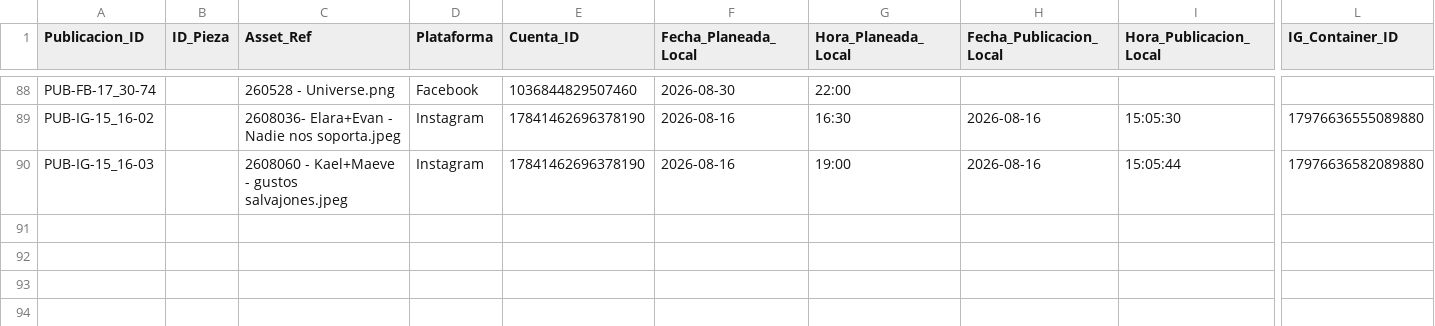
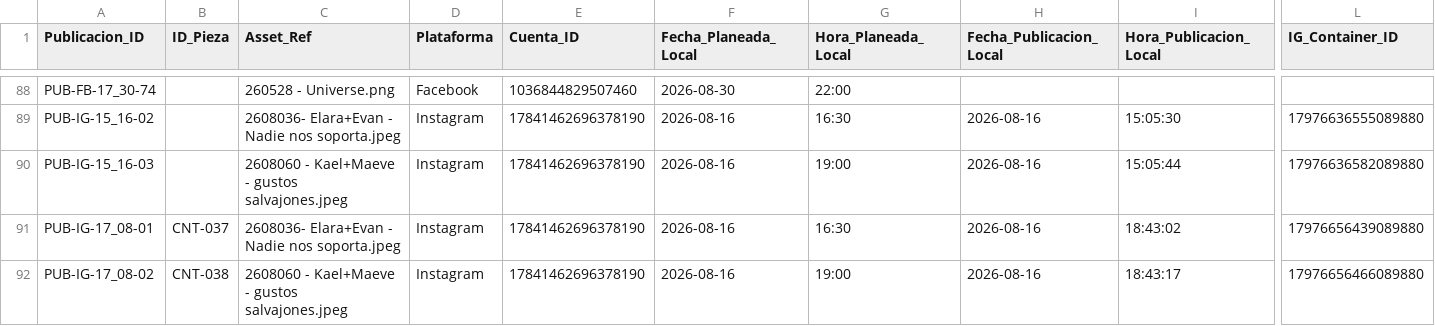
Before and after one commit to iomarketing09-sys/universe-sent-me-growth-os, a CSV file: Operations/Research/2026-08-15_Publication_Log.csv, drawn as a sheet; only a part is shown, gaps mark what is left out; rows hold the shown columns only; the diff names each change by its address in the sheet, - before the commit and + after, or states it on an @@ line.

Commit message:
Republish approved Instagram assets

```diff
--- a/Operations/Research/2026-08-15_Publication_Log.csv
+++ b/Operations/Research/2026-08-15_Publication_Log.csv
+row 91: PUB-IG-17_08-01 | CNT-037 | 2608036- Elara+Evan - Nadie nos soporta.jpeg | Instagram | 17841462696378190 | 2026-08-16 | 16:30 | 2026-08-16 | 18:43:02 | 17976656439089880
+row 92: PUB-IG-17_08-02 | CNT-038 | 2608060 - Kael+Maeve - gustos salvajones.jpeg | Instagram | 17841462696378190 | 2026-08-16 | 19:00 | 2026-08-16 | 18:43:17 | 17976656466089880
```
Also changed, not shown: Operations/Research/2026-08-15_Calendario_15_16_Agosto.csv, Operations/Research/2026-08-15_ExperimentLog.csv, 7 other files.
